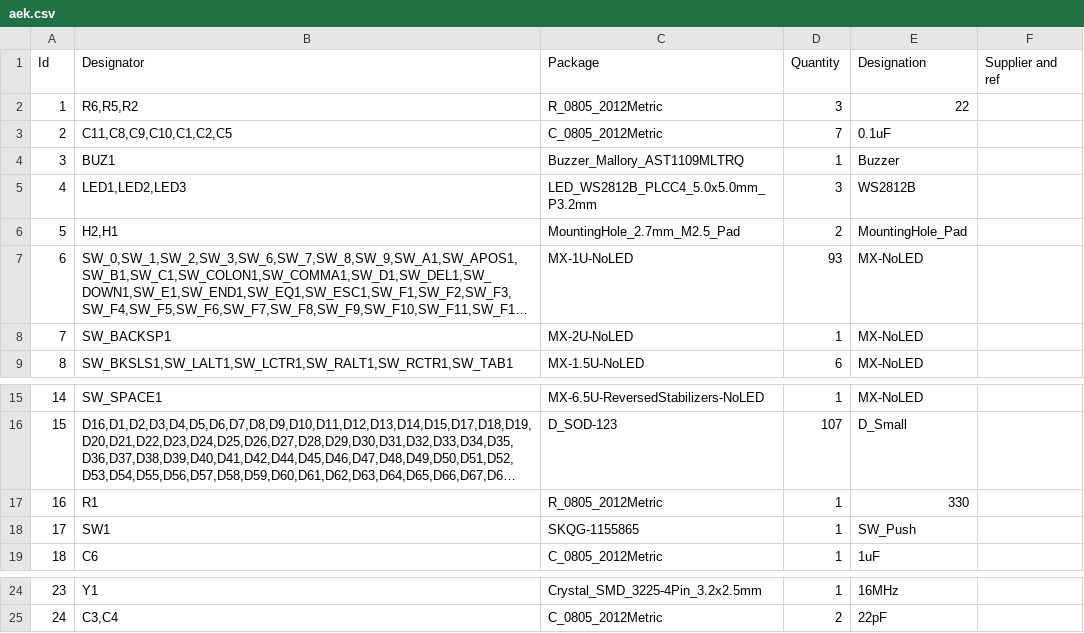
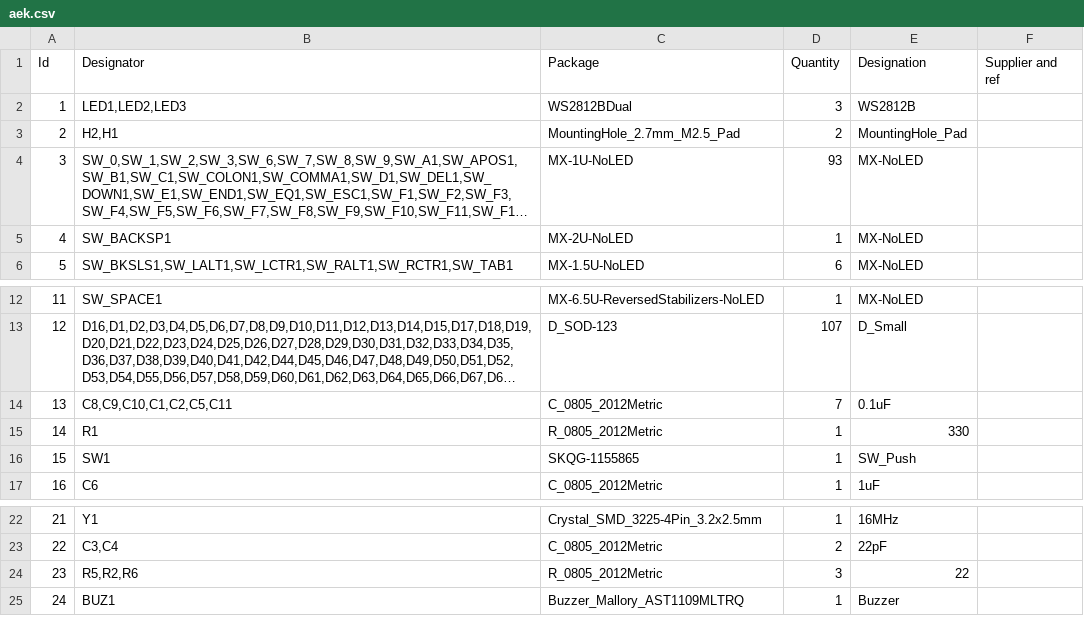
Before and after one commit to djvs/aek, a CSV file: outputs/gerber/aek.csv, drawn as a sheet; only a part is shown, gaps mark what is left out; long unchanged cells end in …; removed rows and columns are numbered as before the commit, all else as after; the diff names each change by its address in the sheet, - before the commit and + after, or states it on an @@ line.

```diff
--- a/outputs/gerber/aek.csv
+++ b/outputs/gerber/aek.csv
-row 2: 1 | R6,R5,R2 | R_0805_2012Metric | 3 | 22
-row 3: 2 | C11,C8,C9,C10,C1,C2,C5 | C_0805_2012Metric | 7 | 0.1uF
@@ column A (Id) renumbered between rows 2 and 23 @@
-C2 (Package): LED_WS2812B_PLCC4_5.0x5.0mm_P3.2mm
+C2 (Package): WS2812BDual
+row 14: 13 | C8,C9,C10,C1,C2,C5,C11 | C_0805_2012Metric | 7 | 0.1uF
+row 24: 23 | R5,R2,R6 | R_0805_2012Metric | 3 | 22
@@ row 4 moved to row 25: 24 @@
```
Also changed, not shown: outputs/gerber/aek-bottom-pos.csv, outputs/gerber/aek-top-pos.csv, 23 other files.
